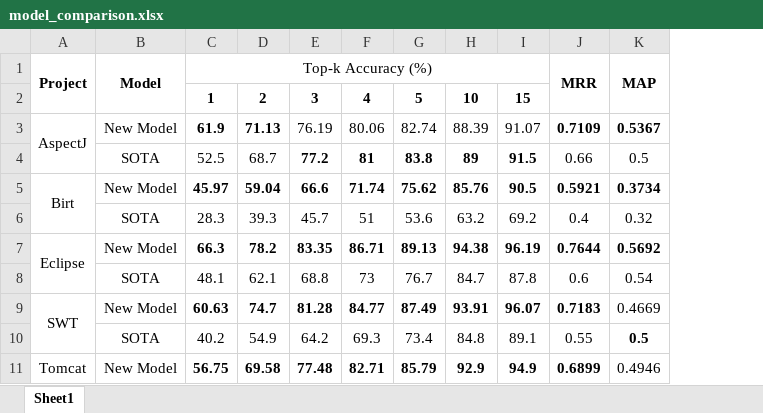
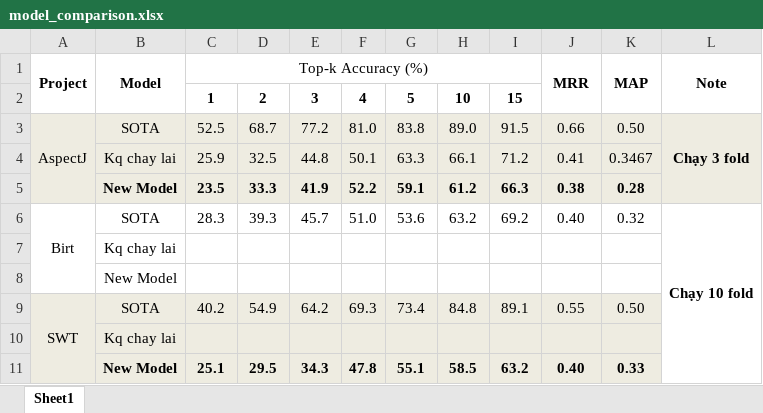
Before and after one commit to trhuyyy13/Bug-localization, an Excel workbook: model_comparison.xlsx, sheet Sheet1, drawn as a sheet; only a part is shown; values as stored, in another font and other column widths than the file's, no borders; removed rows and columns are numbered as before the commit, all else as after; the diff covers the shown part only; the diff names each change by its address in the sheet, - before the commit and + after, or states it on an @@ line.

```diff
--- a/model_comparison.xlsx (sheet Sheet1)
+++ b/model_comparison.xlsx (sheet Sheet1)
-column F, row 2: 4; row 4: 81; row 6: 51; row 10: 69.3
+column F, rows 2-3: 4 | 81.0; row 6: 51.0; row 9: 69.3
+column L, rows 1-3: Note |  | Chạy 3 fold; row 6: Chạy 10 fold
-row 3: AspectJ | New Model | 61.9 | 71.13 | 76.19 | 80.06 | 82.74 | 88.39 | 91.07 | 0.7109 | 0.5367
-A3: (empty)
+A3: AspectJ
-A3:E3 fill: none
+A3:E3 fill: #EEECE1
+A3:A5 merged
-E3 bold: on
+E3 bold: off
-G3:K3 fill: none
+G3:K3 fill: #EEECE1
-G3:I3 bold: on
+G3:I3 bold: off
-H3: 89
+H3: 89.0
-K3: 0.5
+K3: 0.50
-row 5: Birt | New Model | 45.97 | 59.04 | 66.6 | 71.74 | 75.62 | 85.76 | 90.5 | 0.5921 | 0.3734
+row 4:  | Kq chay lai | 25.9 | 32.5 | 44.8 | 50.1 | 63.3 | 66.1 | 71.2 | 0.41 | 0.3467
+row 5:  | New Model | 23.5 | 33.3 | 41.9 | 52.2 | 59.1 | 61.2 | 66.3 | 0.38 | 0.28
-A6: (empty)
+A6: Birt
+A6:A8 merged
-J6: 0.4
+J6: 0.40
-row 7: Eclipse | New Model | 66.3 | 78.2 | 83.35 | 86.71 | 89.13 | 94.38 | 96.19 | 0.7644 | 0.5692
-row 8:  | SOTA | 48.1 | 62.1 | 68.8 | 73 | 76.7 | 84.7 | 87.8 | 0.6 | 0.54
-row 9: SWT | New Model | 60.63 | 74.7 | 81.28 | 84.77 | 87.49 | 93.91 | 96.07 | 0.7183 | 0.4669
+row 7:  | Kq chay lai
+row 8:  | New Model
-A9: (empty)
+A9: SWT
-A9:E9 fill: none
+A9:E9 fill: #EEECE1
+A9:A11 merged
-G9:K9 fill: none
+G9:K9 fill: #EEECE1
-K9: 0.5
+K9: 0.50
-K9 bold: on
+K9 bold: off
-row 11: Tomcat | New Model | 56.75 | 69.58 | 77.48 | 82.71 | 85.79 | 92.9 | 94.9 | 0.6899 | 0.4946
+row 10:  | Kq chay lai
+row 11:  | New Model | 25.1 | 29.5 | 34.3 | 47.8 | 55.1 | 58.5 | 63.2 | 0.40 | 0.33
```
Also changed, not shown: 5 added rows, 2 edited cells, cell formats and merged cells elsewhere in this sheet, data/bug reports/AspectJ.xlsx, 12 other files.
